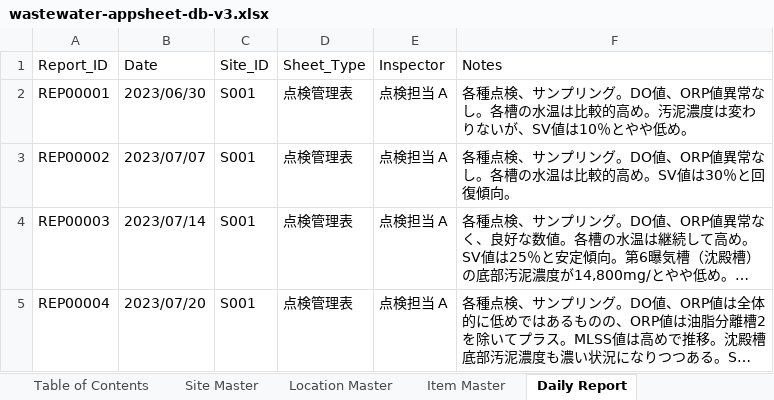
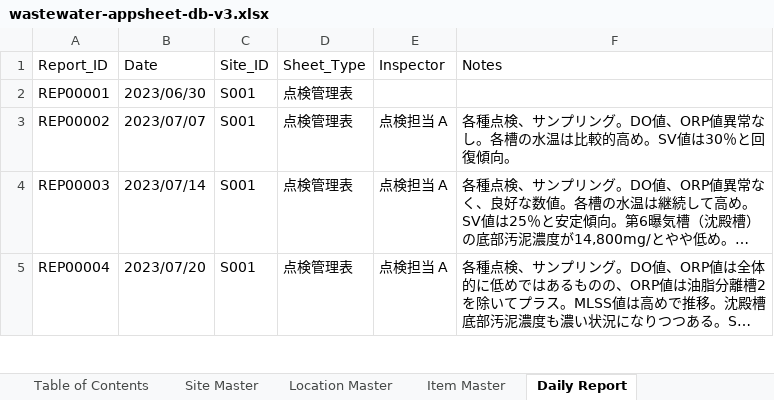
Before and after one commit to f-ebe-lgtm/kbl-wastewater-app, an Excel workbook: wastewater-appsheet-db-v3.xlsx, sheet Daily Report, drawn as a sheet; only a part is shown; long unchanged cells end in …; values as stored, in another font and other column widths than the file's, no borders; the diff names each change by its address in the sheet, - before the commit and + after, or states it on an @@ line.

```diff
--- a/wastewater-appsheet-db-v3.xlsx (sheet Daily Report)
+++ b/wastewater-appsheet-db-v3.xlsx (sheet Daily Report)
-E2 (Inspector): 点検担当 A
+E2 (Inspector): (empty)
-F2 (Notes): 各種点検、サンプリング。DO値、ORP値異常なし。各槽の水温は比較的高め。汚泥濃度は変わりないが、SV値は10％とやや低め。
+F2 (Notes): (empty)
```
Also changed, not shown: sheet Inspection Records.
